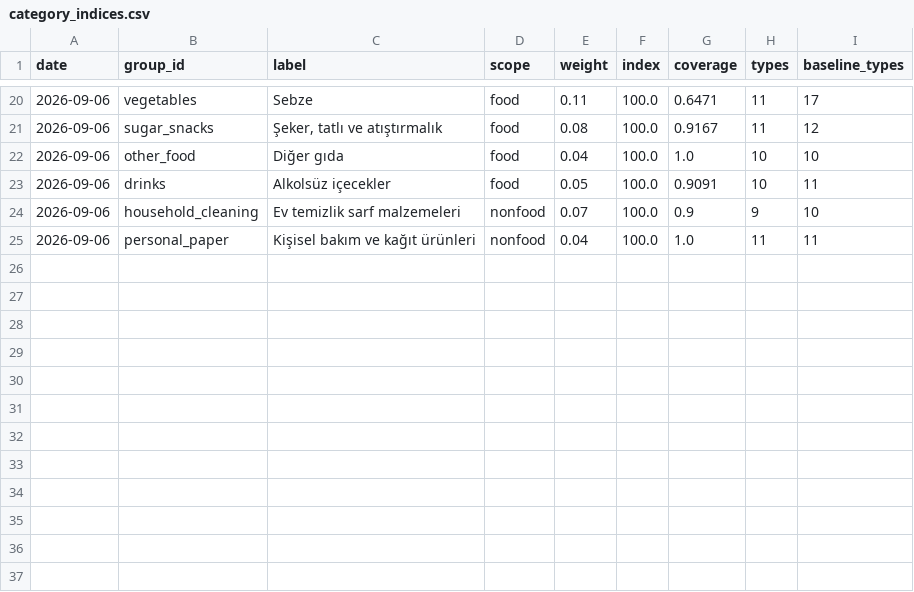
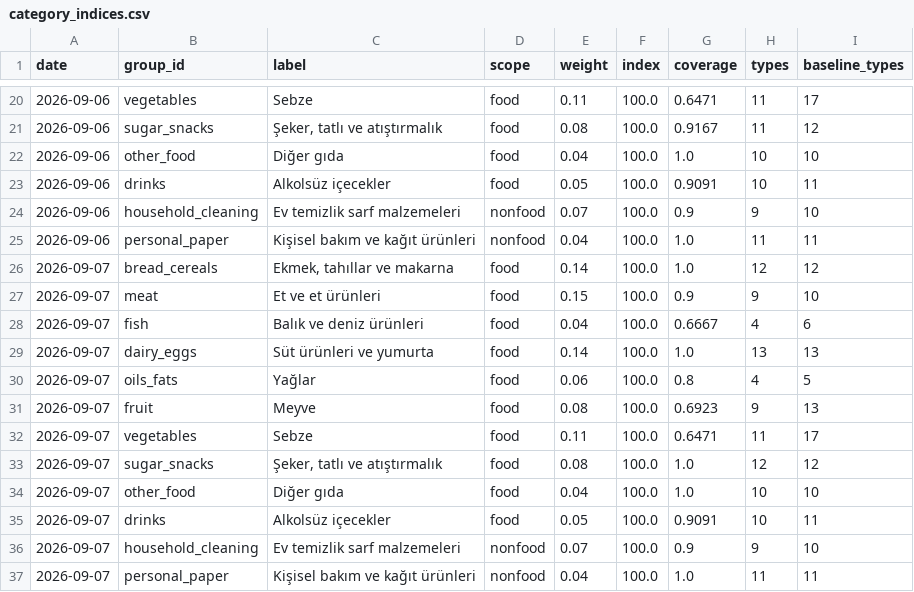
Before and after one commit to onurcan-b/acik-sepet, a CSV file: data/v0.4/category_indices.csv, drawn as a sheet; only a part is shown, gaps mark what is left out; the diff names each change by its address in the sheet, - before the commit and + after, or states it on an @@ line.

```diff
--- a/data/v0.4/category_indices.csv
+++ b/data/v0.4/category_indices.csv
+row 26: 2026-09-07 | bread_cereals | Ekmek, tahıllar ve makarna | food | 0.14 | 100.0 | 1.0 | 12 | 12
+row 27: 2026-09-07 | meat | Et ve et ürünleri | food | 0.15 | 100.0 | 0.9 | 9 | 10
+row 28: 2026-09-07 | fish | Balık ve deniz ürünleri | food | 0.04 | 100.0 | 0.6667 | 4 | 6
+row 29: 2026-09-07 | dairy_eggs | Süt ürünleri ve yumurta | food | 0.14 | 100.0 | 1.0 | 13 | 13
+row 30: 2026-09-07 | oils_fats | Yağlar | food | 0.06 | 100.0 | 0.8 | 4 | 5
+row 31: 2026-09-07 | fruit | Meyve | food | 0.08 | 100.0 | 0.6923 | 9 | 13
+row 32: 2026-09-07 | vegetables | Sebze | food | 0.11 | 100.0 | 0.6471 | 11 | 17
+row 33: 2026-09-07 | sugar_snacks | Şeker, tatlı ve atıştırmalık | food | 0.08 | 100.0 | 1.0 | 12 | 12
+row 34: 2026-09-07 | other_food | Diğer gıda | food | 0.04 | 100.0 | 1.0 | 10 | 10
+row 35: 2026-09-07 | drinks | Alkolsüz içecekler | food | 0.05 | 100.0 | 0.9091 | 10 | 11
+row 36: 2026-09-07 | household_cleaning | Ev temizlik sarf malzemeleri | nonfood | 0.07 | 100.0 | 0.9 | 9 | 10
+row 37: 2026-09-07 | personal_paper | Kişisel bakım ve kağıt ürünleri | nonfood | 0.04 | 100.0 | 1.0 | 11 | 11
```
Also changed, not shown: 10 other files.
